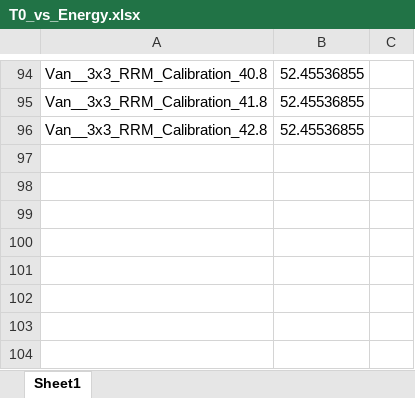
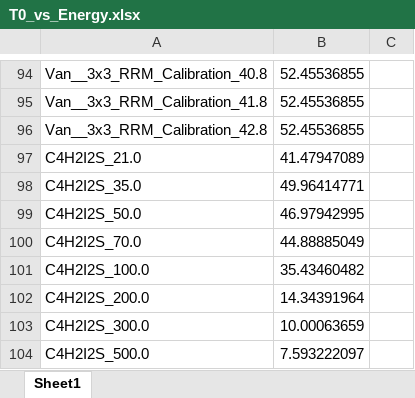
Before and after one commit to AlexanderBackis/MultiGridAnalysis, an Excel workbook: Tables/T0_vs_Energy.xlsx, sheet Sheet1, drawn as a sheet; only a part is shown, gaps mark what is left out; values as stored, in another font and other column widths than the file's, no borders; the diff names each change by its address in the sheet, - before the commit and + after, or states it on an @@ line.

```diff
--- a/Tables/T0_vs_Energy.xlsx (sheet Sheet1)
+++ b/Tables/T0_vs_Energy.xlsx (sheet Sheet1)
+row 97: C4H2I2S_21.0 | 41.47947089
+row 98: C4H2I2S_35.0 | 49.96414771
+row 99: C4H2I2S_50.0 | 46.97942995
+row 100: C4H2I2S_70.0 | 44.88885049
+row 101: C4H2I2S_100.0 | 35.43460482
+row 102: C4H2I2S_200.0 | 14.34391964
+row 103: C4H2I2S_300.0 | 10.00063659
+row 104: C4H2I2S_500.0 | 7.593222097
```
Also changed, not shown: Tables/experiment_log.xlsx, Tables/time_offset.xlsx, 18 other files.
